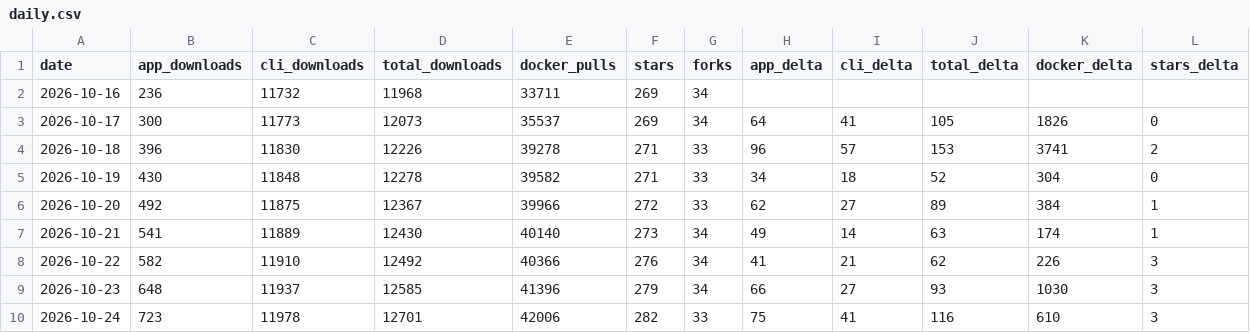
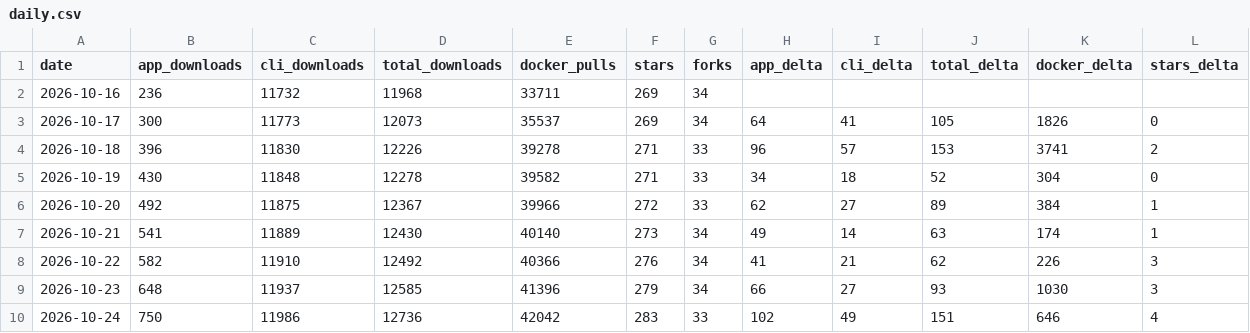
Before and after one commit to elboletaire/manga-downloader, a CSV file: elboletaire/manga-downloader/daily.csv, drawn as a sheet.

```diff
--- a/elboletaire/manga-downloader/daily.csv
+++ b/elboletaire/manga-downloader/daily.csv
@@ -9,2 +9,2 @@ date,app_downloads,cli_downloads,total_downloads,docker_pulls,stars,forks,app_de
 2026-10-23,648,11937,12585,41396,279,34,66,27,93,1030,3
-2026-10-24,723,11978,12701,42006,282,33,75,41,116,610,3
+2026-10-24,750,11986,12736,42042,283,33,102,49,151,646,4
```
Also changed, not shown: 32 other files.
